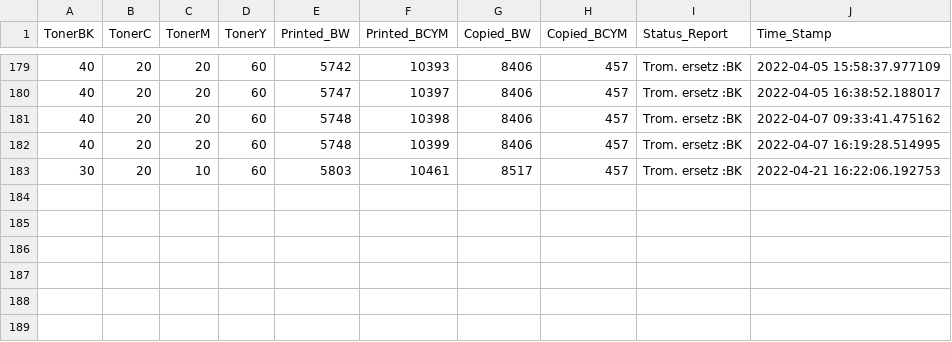
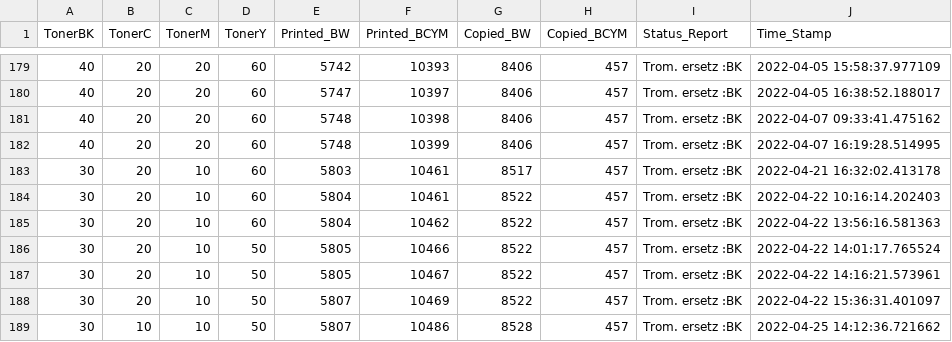
Before and after one commit to razevortex/PrinterWatch_v3, a CSV file: db/E74552K4J513105.csv, drawn as a sheet; only a part is shown, gaps mark what is left out.

```diff
--- a/db/E74552K4J513105.csv
+++ b/db/E74552K4J513105.csv
@@ -182,2 +182,8 @@ TonerBK,TonerC,TonerM,TonerY,Printed_BW,Printed_BCYM,Copied_BW,Copied_BCYM,Statu
 40,20,20,60,5748,10399,8406,457,Trom. ersetz :BK,2022-04-07 16:19:28.514995
-30,20,10,60,5803,10461,8517,457,Trom. ersetz :BK,2022-04-21 16:22:06.192753
+30,20,10,60,5803,10461,8517,457,Trom. ersetz :BK,2022-04-21 16:32:02.413178
+30,20,10,60,5804,10461,8522,457,Trom. ersetz :BK,2022-04-22 10:16:14.202403
+30,20,10,60,5804,10462,8522,457,Trom. ersetz :BK,2022-04-22 13:56:16.581363
+30,20,10,50,5805,10466,8522,457,Trom. ersetz :BK,2022-04-22 14:01:17.765524
+30,20,10,50,5805,10467,8522,457,Trom. ersetz :BK,2022-04-22 14:16:21.573961
+30,20,10,50,5807,10469,8522,457,Trom. ersetz :BK,2022-04-22 15:36:31.401097
+30,10,10,50,5807,10486,8528,457,Trom. ersetz :BK,2022-04-25 14:12:36.721662
```
Also changed, not shown: db/E69498J2J353611.csv, db/E69498M0J145493.csv, 14 other files.
